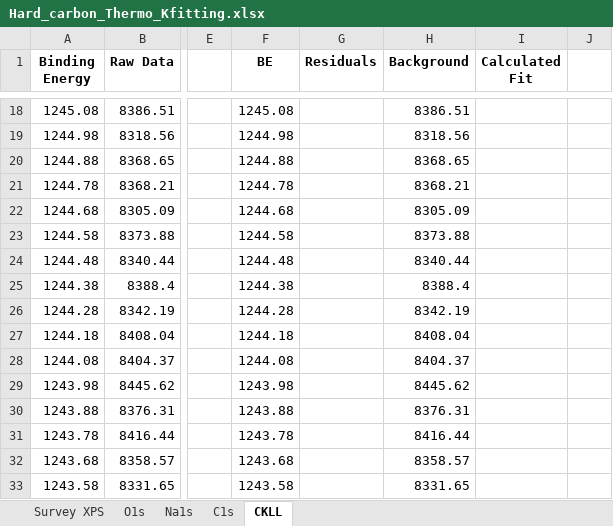
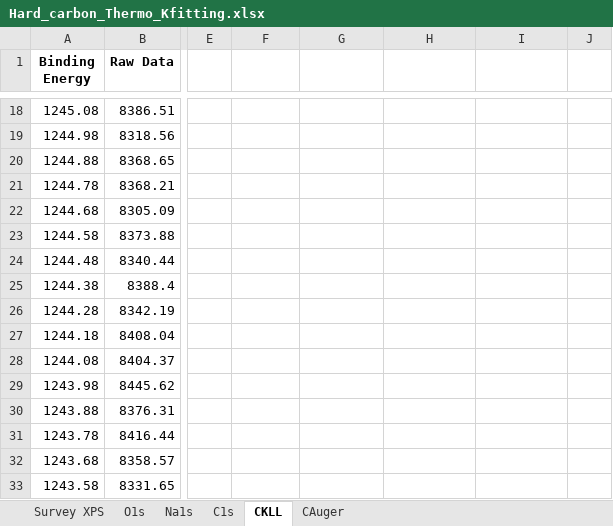
Before and after one commit to KherveFitting/KherveFitting, an Excel workbook: DATA/UKSAF/Hard_carbon_Thermo_Kfitting.xlsx, sheet CKLL, drawn as a sheet; only a part is shown, gaps mark what is left out; values as stored, in another font and other column widths than the file's, no borders; charts and pictures not drawn; the diff covers the shown part only; the diff names each change by its address in the sheet, - before the commit and + after, or states it on an @@ line.

```diff
--- a/DATA/UKSAF/Hard_carbon_Thermo_Kfitting.xlsx (sheet CKLL)
+++ b/DATA/UKSAF/Hard_carbon_Thermo_Kfitting.xlsx (sheet CKLL)
+sheet tab: CAuger
-F1: BE
+F1: (empty)
-G1: Residuals
+G1: (empty)
-H1: Background
+H1: (empty)
-I1: Calculated Fit
+I1: (empty)
-F18: 1245.08
+F18: (empty)
-H18: 8386.51
+H18: (empty)
-F19: 1244.98
+F19: (empty)
-H19: 8318.56
+H19: (empty)
-F20: 1244.88
+F20: (empty)
-H20: 8368.65
+H20: (empty)
-F21: 1244.78
+F21: (empty)
-H21: 8368.21
+H21: (empty)
-F22: 1244.68
+F22: (empty)
-H22: 8305.09
+H22: (empty)
-F23: 1244.58
+F23: (empty)
-H23: 8373.88
+H23: (empty)
-F24: 1244.48
+F24: (empty)
-H24: 8340.44
+H24: (empty)
-F25: 1244.38
+F25: (empty)
-H25: 8388.4
+H25: (empty)
-F26: 1244.28
+F26: (empty)
-H26: 8342.19
+H26: (empty)
-F27: 1244.18
+F27: (empty)
-H27: 8408.04
+H27: (empty)
-F28: 1244.08
+F28: (empty)
-H28: 8404.37
+H28: (empty)
-F29: 1243.98
+F29: (empty)
-H29: 8445.62
+H29: (empty)
-F30: 1243.88
+F30: (empty)
-H30: 8376.31
+H30: (empty)
-F31: 1243.78
+F31: (empty)
-H31: 8416.44
+H31: (empty)
-F32: 1243.68
+F32: (empty)
-H32: 8358.57
+H32: (empty)
-F33: 1243.58
+F33: (empty)
-H33: 8331.65
+H33: (empty)
```
Also changed, not shown: 970 edited cells elsewhere in this sheet, charts or pictures, DATA/UKSAF/LaSrTiO3.xlsx, 7 other files.
